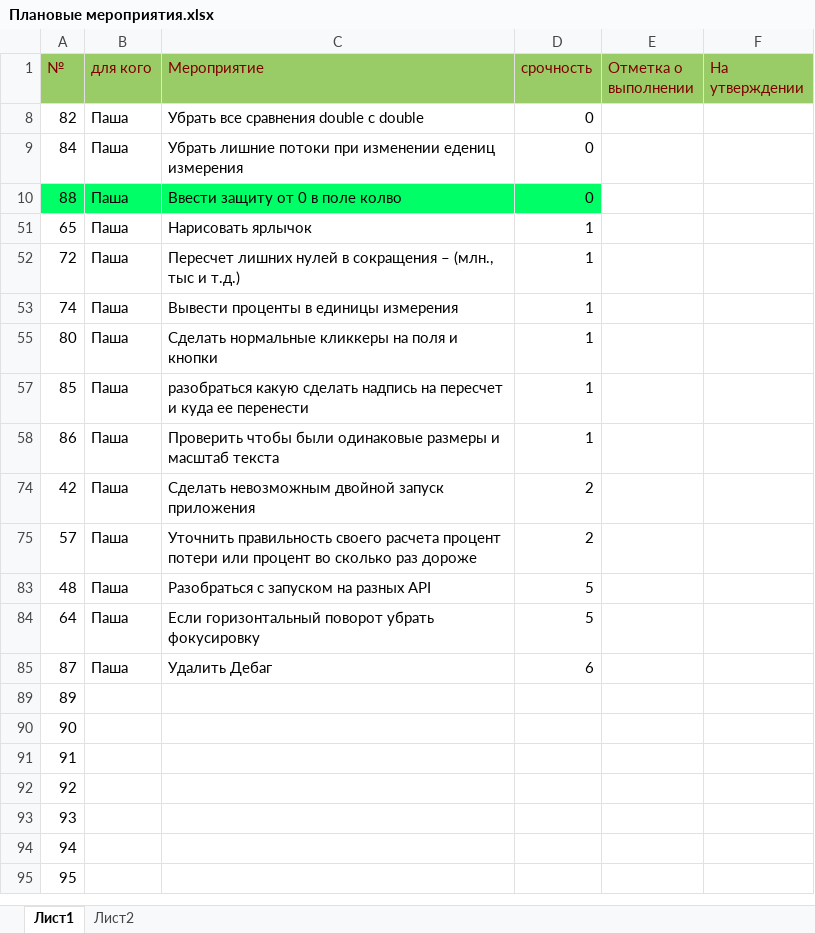
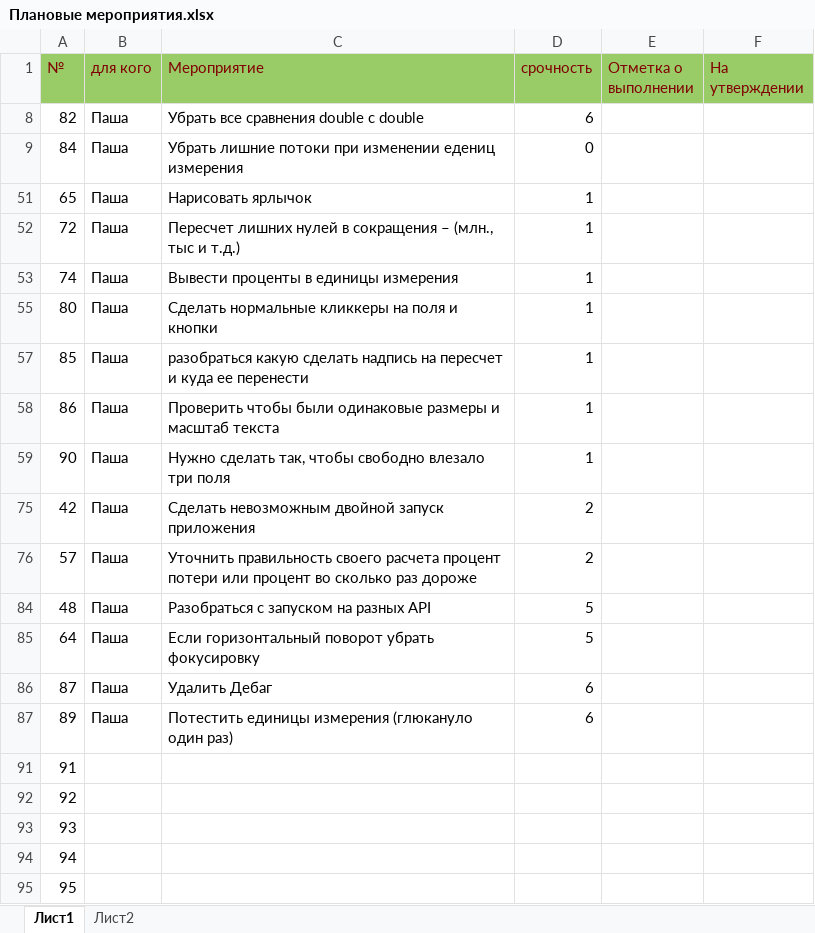
Before and after one commit to Dvajdi/QuickComparison, an Excel workbook: Плановые мероприятия.xlsx, sheet Лист1, drawn as a sheet; only a part is shown; values as stored, in another font and other column widths than the file's, no borders; charts and pictures not drawn; removed rows and columns are numbered as before the commit, all else as after; the diff names each change by its address in the sheet, - before the commit and + after, or states it on an @@ line.

Commit message:
Добавил запрет на ноль в поле Quantity

```diff
--- a/Плановые мероприятия.xlsx (sheet Лист1)
+++ b/Плановые мероприятия.xlsx (sheet Лист1)
-D8 (срочность): 0
+D8 (срочность): 6
-row 10: 88 | Паша | Ввести защиту от 0 в поле колво | 0
+row 59: 90 | Паша | Нужно сделать так, чтобы свободно влезало три поля | 1
-B87 (для кого): (empty)
+B87 (для кого): Паша
-C87 (Мероприятие): (empty)
+C87 (Мероприятие): Потестить единицы измерения (глюкануло один раз)
-D87 (срочность): (empty)
+D87 (срочность): 6
-row 90: 90
```
Also changed, not shown: hidden cells, 1 other file.
